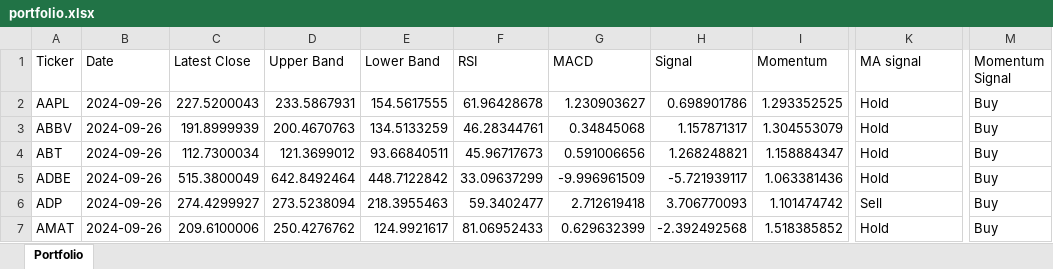
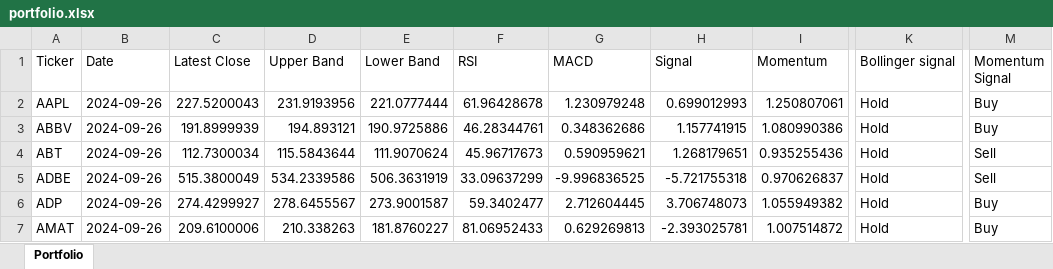
Before and after one commit to vepaan/Quantitative-Momentum-Strategy, an Excel workbook: portfolios/portfolio.xlsx, sheet Portfolio, drawn as a sheet; only a part is shown, gaps mark what is left out; values as stored, in another font and other column widths than the file's, no cell formats; the diff covers the shown part only; the diff names each change by its address in the sheet, - before the commit and + after, or states it on an @@ line.

```diff
--- a/portfolios/portfolio.xlsx (sheet Portfolio)
+++ b/portfolios/portfolio.xlsx (sheet Portfolio)
-K1: MA signal
+K1: Bollinger signal
-D2 (Upper Band): 233.5867931
+D2 (Upper Band): 231.9193956
-E2 (Lower Band): 154.5617555
+E2 (Lower Band): 221.0777444
-G2 (MACD): 1.230903627
+G2 (MACD): 1.230979248
-H2 (Signal): 0.698901786
+H2 (Signal): 0.699012993
-I2 (Momentum): 1.293352525
+I2 (Momentum): 1.250807061
-D3 (Upper Band): 200.4670763
+D3 (Upper Band): 194.893121
-E3 (Lower Band): 134.5133259
+E3 (Lower Band): 190.9725886
-G3 (MACD): 0.34845068
+G3 (MACD): 0.348362686
-H3 (Signal): 1.157871317
+H3 (Signal): 1.157741915
-I3 (Momentum): 1.304553079
+I3 (Momentum): 1.080990386
-D4 (Upper Band): 121.3699012
+D4 (Upper Band): 115.5843644
-E4 (Lower Band): 93.66840511
+E4 (Lower Band): 111.9070624
-G4 (MACD): 0.591006656
+G4 (MACD): 0.590959621
-H4 (Signal): 1.268248821
+H4 (Signal): 1.268179651
-I4 (Momentum): 1.158884347
+I4 (Momentum): 0.935255436
-M4:M5 (Momentum Signal): Buy
+M4:M5 (Momentum Signal): Sell
-D5 (Upper Band): 642.8492464
+D5 (Upper Band): 534.2339586
-E5 (Lower Band): 448.7122842
+E5 (Lower Band): 506.3631919
-G5 (MACD): -9.996961509
+G5 (MACD): -9.996836525
-H5 (Signal): -5.721939117
+H5 (Signal): -5.721755318
-I5 (Momentum): 1.063381436
+I5 (Momentum): 0.970626837
-D6 (Upper Band): 273.5238094
+D6 (Upper Band): 278.6455567
-E6 (Lower Band): 218.3955463
+E6 (Lower Band): 273.9001587
-G6 (MACD): 2.712619418
+G6 (MACD): 2.712604445
-H6 (Signal): 3.706770093
+H6 (Signal): 3.706748073
-I6 (Momentum): 1.101474742
+I6 (Momentum): 1.055949382
-K6 (Bollinger signal): Sell
+K6 (Bollinger signal): Hold
-D7 (Upper Band): 250.4276762
+D7 (Upper Band): 210.338263
-E7 (Lower Band): 124.9921617
+E7 (Lower Band): 181.8760227
-G7 (MACD): 0.629632399
+G7 (MACD): 0.629269813
-H7 (Signal): -2.392492568
+H7 (Signal): -2.393025781
-I7 (Momentum): 1.518385852
+I7 (Momentum): 1.007514872
```
Also changed, not shown: 505 edited cells elsewhere in this sheet, cell formats, 7 other files.
